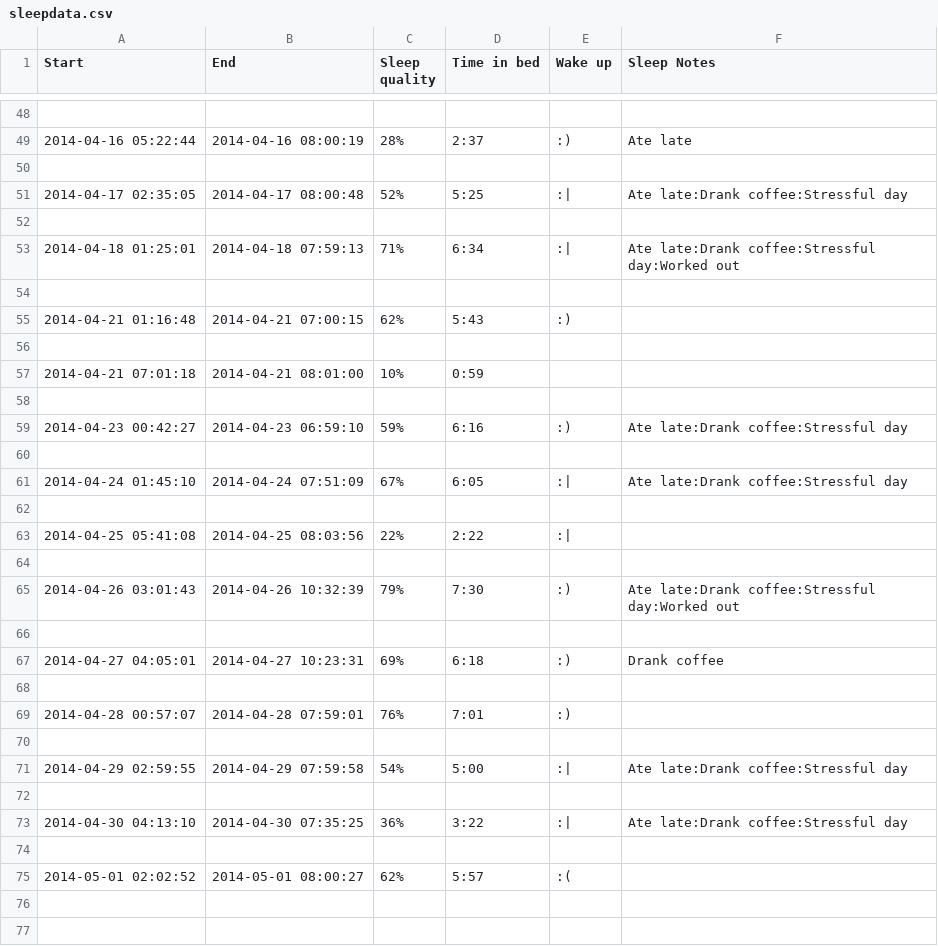
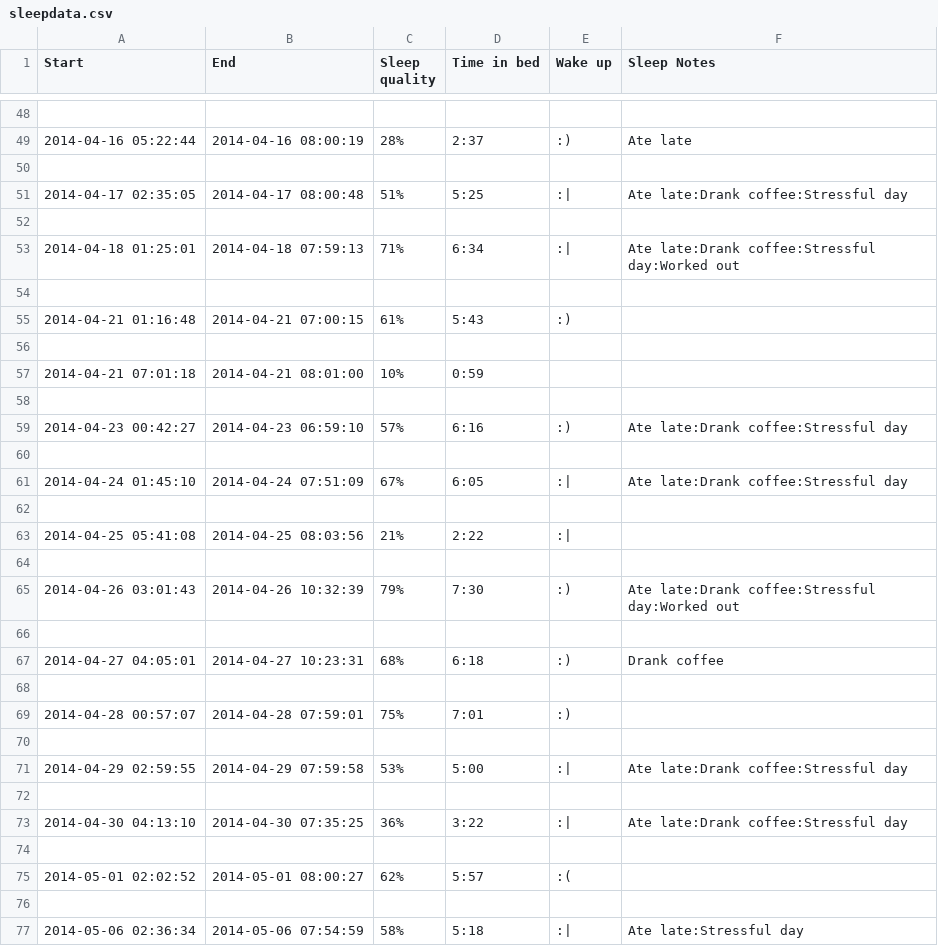
Before and after one commit to jedDoughertyCC/edav_final, a CSV file: sleepdata.csv, drawn as a sheet; only a part is shown, gaps mark what is left out; the diff covers the shown part only.

```diff
--- a/sleepdata.csv
+++ b/sleepdata.csv
@@ -50,3 +50,3 @@ Start;End;Sleep quality;Time in bed;Wake up;Sleep Notes
 
-2014-04-17 02:35:05;2014-04-17 08:00:48;52%;5:25;:|;Ate late:Drank coffee:Stressful day
+2014-04-17 02:35:05;2014-04-17 08:00:48;51%;5:25;:|;Ate late:Drank coffee:Stressful day
 
@@ -54,3 +54,3 @@ Start;End;Sleep quality;Time in bed;Wake up;Sleep Notes
 
-2014-04-21 01:16:48;2014-04-21 07:00:15;62%;5:43;:);
+2014-04-21 01:16:48;2014-04-21 07:00:15;61%;5:43;:);
 
@@ -58,3 +58,3 @@ Start;End;Sleep quality;Time in bed;Wake up;Sleep Notes
 
-2014-04-23 00:42:27;2014-04-23 06:59:10;59%;6:16;:);Ate late:Drank coffee:Stressful day
+2014-04-23 00:42:27;2014-04-23 06:59:10;57%;6:16;:);Ate late:Drank coffee:Stressful day
 
@@ -62,3 +62,3 @@ Start;End;Sleep quality;Time in bed;Wake up;Sleep Notes
 
-2014-04-25 05:41:08;2014-04-25 08:03:56;22%;2:22;:|;
+2014-04-25 05:41:08;2014-04-25 08:03:56;21%;2:22;:|;
 
@@ -66,7 +66,7 @@ Start;End;Sleep quality;Time in bed;Wake up;Sleep Notes
 
-2014-04-27 04:05:01;2014-04-27 10:23:31;69%;6:18;:);Drank coffee
+2014-04-27 04:05:01;2014-04-27 10:23:31;68%;6:18;:);Drank coffee
 
-2014-04-28 00:57:07;2014-04-28 07:59:01;76%;7:01;:);
+2014-04-28 00:57:07;2014-04-28 07:59:01;75%;7:01;:);
 
-2014-04-29 02:59:55;2014-04-29 07:59:58;54%;5:00;:|;Ate late:Drank coffee:Stressful day
+2014-04-29 02:59:55;2014-04-29 07:59:58;53%;5:00;:|;Ate late:Drank coffee:Stressful day
 
@@ -75 +75,3 @@ Start;End;Sleep quality;Time in bed;Wake up;Sleep Notes
 2014-05-01 02:02:52;2014-05-01 08:00:27;62%;5:57;:(;
+
+2014-05-06 02:36:34;2014-05-06 07:54:59;58%;5:18;:|;Ate late:Stressful day
```
Also changed, not shown: 24 added rows and 10 edited cells elsewhere in this file, reporter-export.csv, sleep_days.csv, 20 other files.
